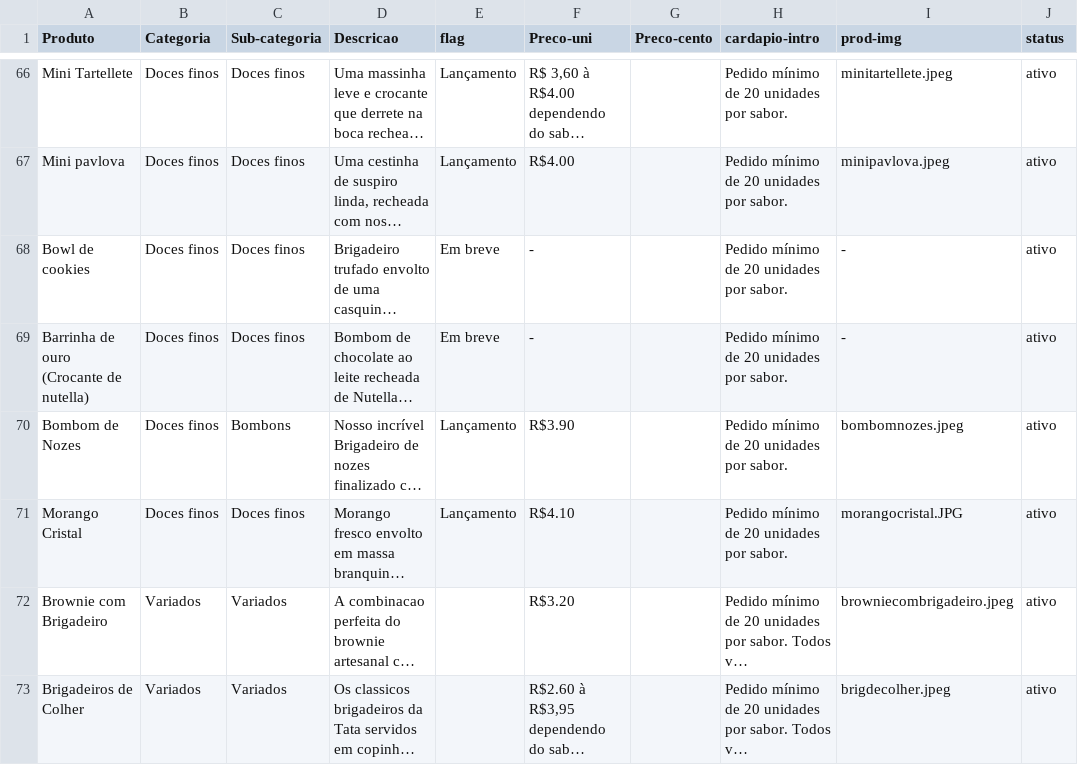
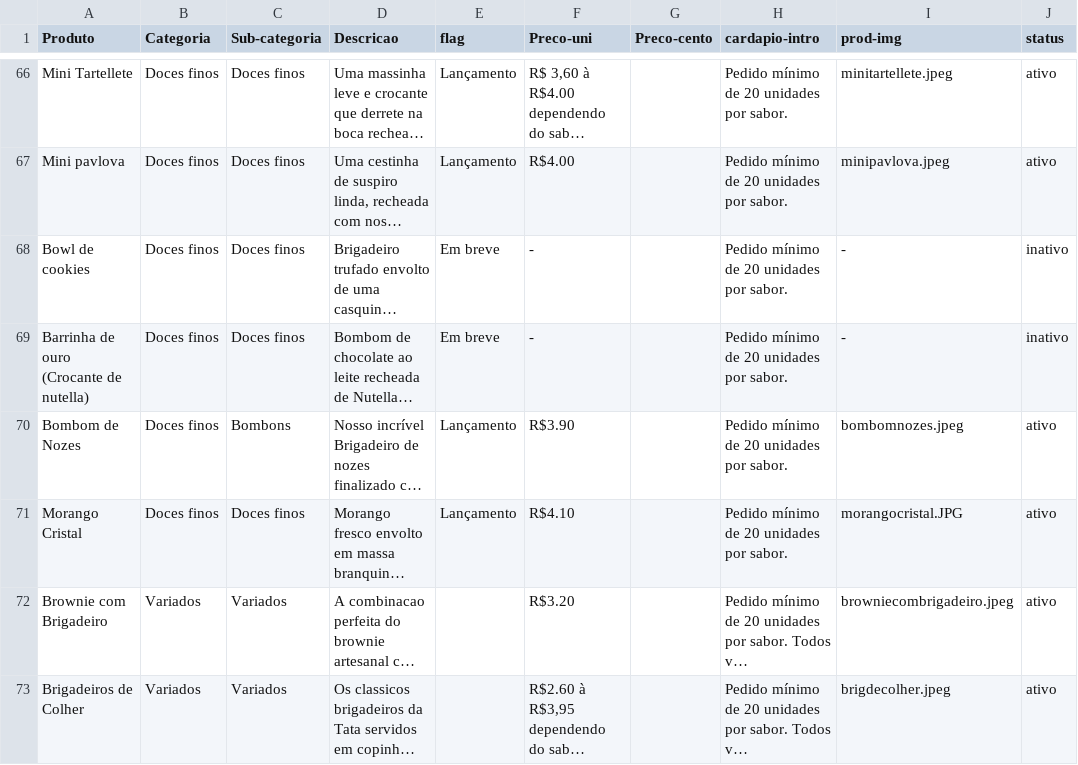
Before and after one commit to pamcmelo/thais-melo-site, a CSV file: categorias.csv, drawn as a sheet; only a part is shown, gaps mark what is left out; long unchanged cells end in …; the diff names each change by its address in the sheet, - before the commit and + after, or states it on an @@ line.

```diff
--- a/categorias.csv
+++ b/categorias.csv
-J68:J69 (status): ativo
+J68:J69 (status): inativo
```
Also changed, not shown: 3 other files.
